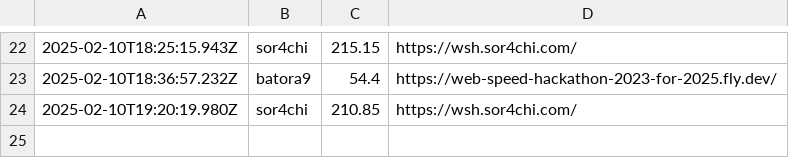
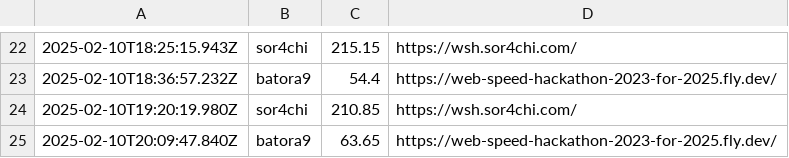
Before and after one commit to saitamau-maximum/web-speed-hackathon-2023-scoring-tool-for-2025, a CSV file: log.csv, drawn as a sheet; only a part is shown, gaps mark what is left out.

```diff
--- a/log.csv
+++ b/log.csv
@@ -24 +24,2 @@
 2025-02-10T19:20:19.980Z,sor4chi,210.85,https://wsh.sor4chi.com/
+2025-02-10T20:09:47.840Z,batora9,63.65,https://web-speed-hackathon-2023-for-2025.fly.dev/
```
Also changed, not shown: score.csv, 1 other file.
